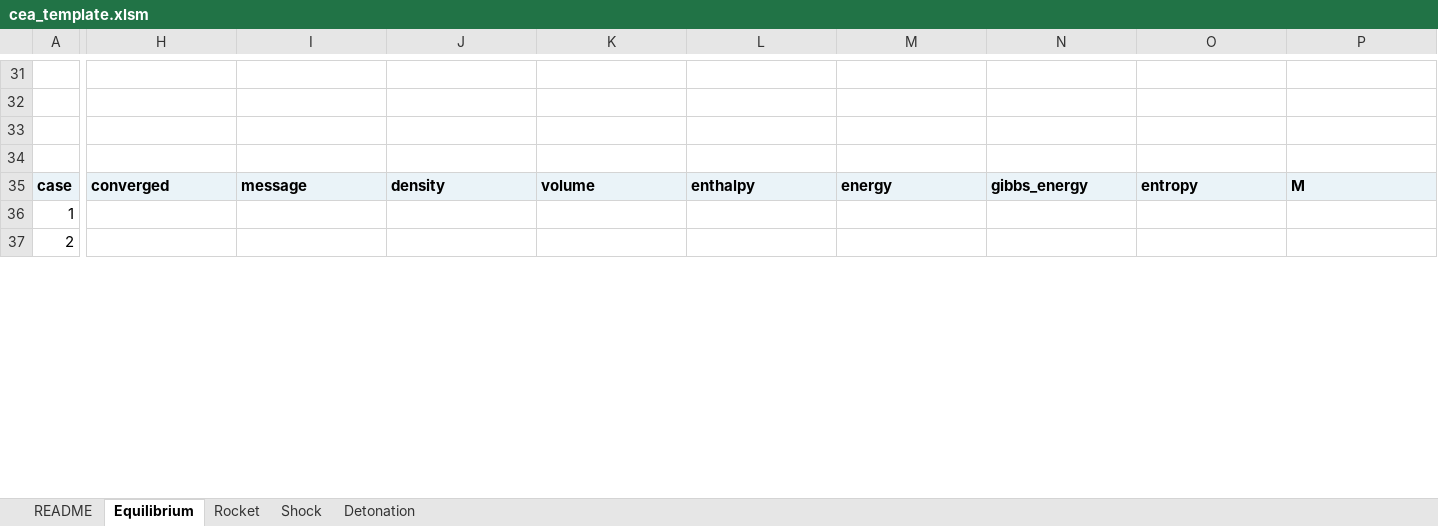
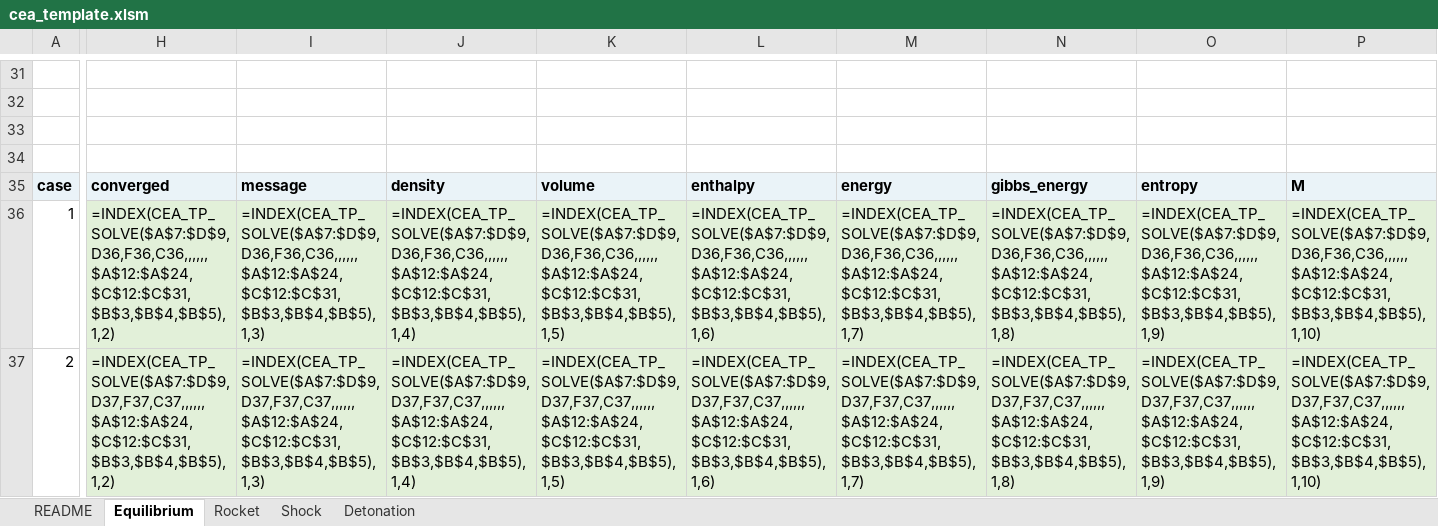
Before and after one commit to nasa/cea, an Excel workbook: source/bind/excel/cea_template.xlsm, sheet Equilibrium, drawn as a sheet; only a part is shown, gaps mark what is left out; values as stored, in another font and other column widths than the file's, no borders; formulas without a stored value are shown as written; the diff covers the shown part only; the diff names each change by its address in the sheet, - before the commit and + after, or states it on an @@ line.

```diff
--- a/source/bind/excel/cea_template.xlsm (sheet Equilibrium)
+++ b/source/bind/excel/cea_template.xlsm (sheet Equilibrium)
-H36: (empty)
+H36: =INDEX(CEA_TP_SOLVE($A$7:$D$9,D36,F36,C36,,,,,,$A$12:$A$24,$C$12:$C$31,$B$3,$B$4,$B$5),1,2)
-H36:P37 fill: none
+H36:P37 fill: #E2F0D9
-I36: (empty)
+I36: =INDEX(CEA_TP_SOLVE($A$7:$D$9,D36,F36,C36,,,,,,$A$12:$A$24,$C$12:$C$31,$B$3,$B$4,$B$5),1,3)
-J36: (empty)
+J36: =INDEX(CEA_TP_SOLVE($A$7:$D$9,D36,F36,C36,,,,,,$A$12:$A$24,$C$12:$C$31,$B$3,$B$4,$B$5),1,4)
-K36: (empty)
+K36: =INDEX(CEA_TP_SOLVE($A$7:$D$9,D36,F36,C36,,,,,,$A$12:$A$24,$C$12:$C$31,$B$3,$B$4,$B$5),1,5)
-L36: (empty)
+L36: =INDEX(CEA_TP_SOLVE($A$7:$D$9,D36,F36,C36,,,,,,$A$12:$A$24,$C$12:$C$31,$B$3,$B$4,$B$5),1,6)
-M36: (empty)
+M36: =INDEX(CEA_TP_SOLVE($A$7:$D$9,D36,F36,C36,,,,,,$A$12:$A$24,$C$12:$C$31,$B$3,$B$4,$B$5),1,7)
-N36: (empty)
+N36: =INDEX(CEA_TP_SOLVE($A$7:$D$9,D36,F36,C36,,,,,,$A$12:$A$24,$C$12:$C$31,$B$3,$B$4,$B$5),1,8)
-O36: (empty)
+O36: =INDEX(CEA_TP_SOLVE($A$7:$D$9,D36,F36,C36,,,,,,$A$12:$A$24,$C$12:$C$31,$B$3,$B$4,$B$5),1,9)
-P36: (empty)
+P36: =INDEX(CEA_TP_SOLVE($A$7:$D$9,D36,F36,C36,,,,,,$A$12:$A$24,$C$12:$C$31,$B$3,$B$4,$B$5),1,10)
-H37: (empty)
+H37: =INDEX(CEA_TP_SOLVE($A$7:$D$9,D37,F37,C37,,,,,,$A$12:$A$24,$C$12:$C$31,$B$3,$B$4,$B$5),1,2)
-I37: (empty)
+I37: =INDEX(CEA_TP_SOLVE($A$7:$D$9,D37,F37,C37,,,,,,$A$12:$A$24,$C$12:$C$31,$B$3,$B$4,$B$5),1,3)
-J37: (empty)
+J37: =INDEX(CEA_TP_SOLVE($A$7:$D$9,D37,F37,C37,,,,,,$A$12:$A$24,$C$12:$C$31,$B$3,$B$4,$B$5),1,4)
-K37: (empty)
+K37: =INDEX(CEA_TP_SOLVE($A$7:$D$9,D37,F37,C37,,,,,,$A$12:$A$24,$C$12:$C$31,$B$3,$B$4,$B$5),1,5)
-L37: (empty)
+L37: =INDEX(CEA_TP_SOLVE($A$7:$D$9,D37,F37,C37,,,,,,$A$12:$A$24,$C$12:$C$31,$B$3,$B$4,$B$5),1,6)
-M37: (empty)
+M37: =INDEX(CEA_TP_SOLVE($A$7:$D$9,D37,F37,C37,,,,,,$A$12:$A$24,$C$12:$C$31,$B$3,$B$4,$B$5),1,7)
-N37: (empty)
+N37: =INDEX(CEA_TP_SOLVE($A$7:$D$9,D37,F37,C37,,,,,,$A$12:$A$24,$C$12:$C$31,$B$3,$B$4,$B$5),1,8)
-O37: (empty)
+O37: =INDEX(CEA_TP_SOLVE($A$7:$D$9,D37,F37,C37,,,,,,$A$12:$A$24,$C$12:$C$31,$B$3,$B$4,$B$5),1,9)
-P37: (empty)
+P37: =INDEX(CEA_TP_SOLVE($A$7:$D$9,D37,F37,C37,,,,,,$A$12:$A$24,$C$12:$C$31,$B$3,$B$4,$B$5),1,10)
```
Also changed, not shown: 654 edited cells and cell formats elsewhere in this sheet, sheet Shock, sheet Rocket, sheet Detonation.
